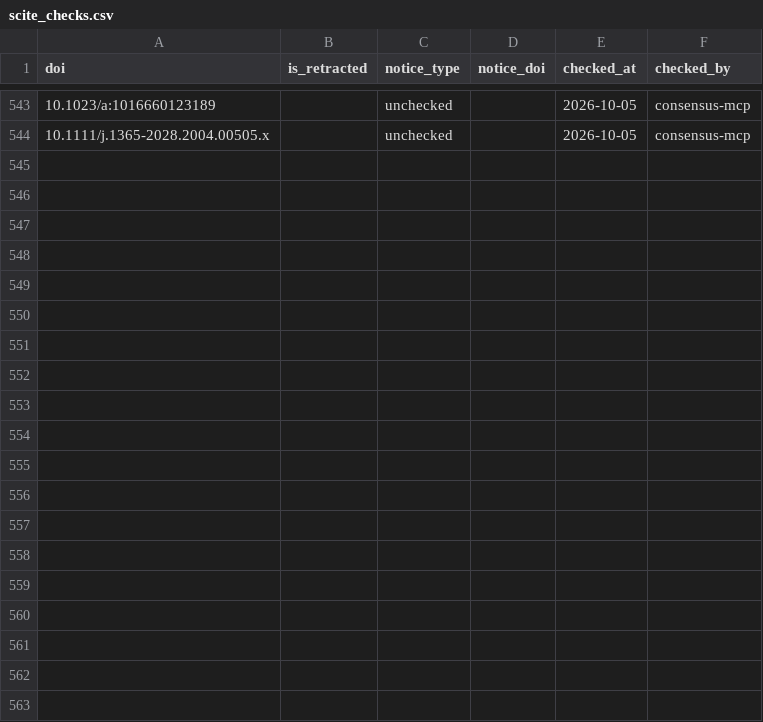
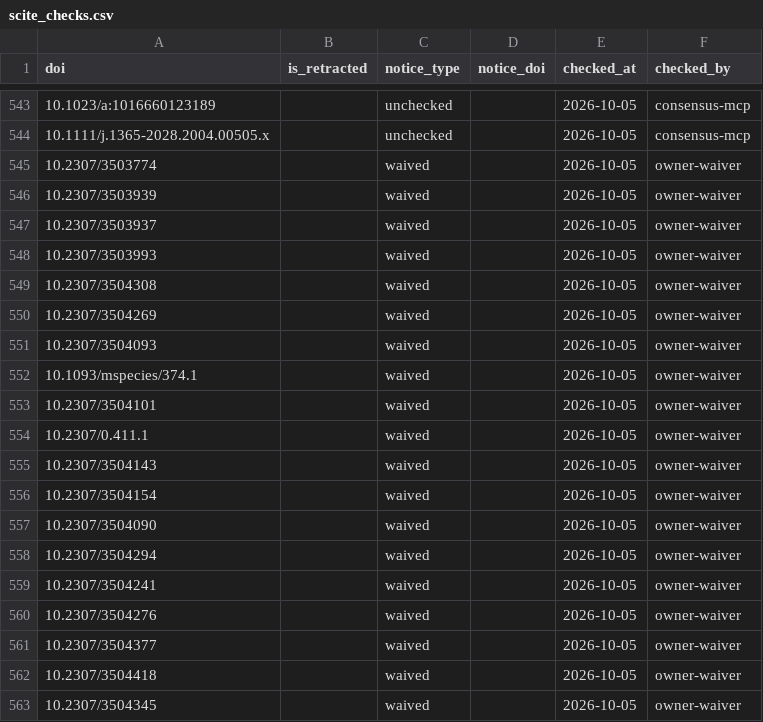
Before and after one commit to TaxonBodyMassML/TaxonBodyMass_DB, a CSV file: Bib/scite_checks.csv, drawn as a sheet; only a part is shown, gaps mark what is left out; the diff covers the shown part only.

Commit message:
Screening: owner-waiver rows in Bib/scite_checks.csv (#1)
A DOI no screening service indexes may be waived by the owner: a row with
checked_by 'owner-waiver' and notice_type 'waived' counts as a screen without
notice (closes the gap of a 'none' row, never flips a status to pending /
unscreened) and is superseded by any later scite-mcp or consensus-mcp row.
ReadSciteChecks() validates the rows, SciteVerdict() ranks the services
Scite > Consensus > waiver; tests and the citations README updated. 30 rows
appended for the waived Mammalian Species accounts of Smith_2003 (owner
waiver 2026-10-05; Scite re-screen due after 2026-11-01).

```diff
--- a/Bib/scite_checks.csv
+++ b/Bib/scite_checks.csv
@@ -544 +544,20 @@ doi,is_retracted,notice_type,notice_doi,checked_at,checked_by
 10.1111/j.1365-2028.2004.00505.x,,unchecked,,2026-10-05,consensus-mcp
+10.2307/3503774,,waived,,2026-10-05,owner-waiver
+10.2307/3503939,,waived,,2026-10-05,owner-waiver
+10.2307/3503937,,waived,,2026-10-05,owner-waiver
+10.2307/3503993,,waived,,2026-10-05,owner-waiver
+10.2307/3504308,,waived,,2026-10-05,owner-waiver
+10.2307/3504269,,waived,,2026-10-05,owner-waiver
+10.2307/3504093,,waived,,2026-10-05,owner-waiver
+10.1093/mspecies/374.1,,waived,,2026-10-05,owner-waiver
+10.2307/3504101,,waived,,2026-10-05,owner-waiver
+10.2307/0.411.1,,waived,,2026-10-05,owner-waiver
+10.2307/3504143,,waived,,2026-10-05,owner-waiver
+10.2307/3504154,,waived,,2026-10-05,owner-waiver
+10.2307/3504090,,waived,,2026-10-05,owner-waiver
+10.2307/3504294,,waived,,2026-10-05,owner-waiver
+10.2307/3504241,,waived,,2026-10-05,owner-waiver
+10.2307/3504276,,waived,,2026-10-05,owner-waiver
+10.2307/3504377,,waived,,2026-10-05,owner-waiver
+10.2307/3504418,,waived,,2026-10-05,owner-waiver
+10.2307/3504345,,waived,,2026-10-05,owner-waiver
```
Also changed, not shown: 11 added rows elsewhere in this file, 6 other files.
